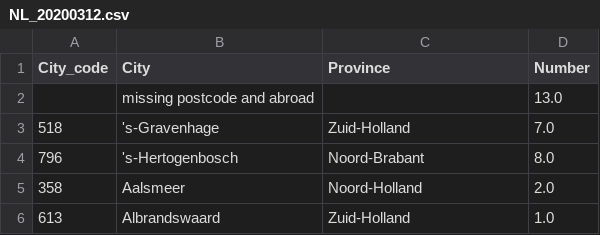
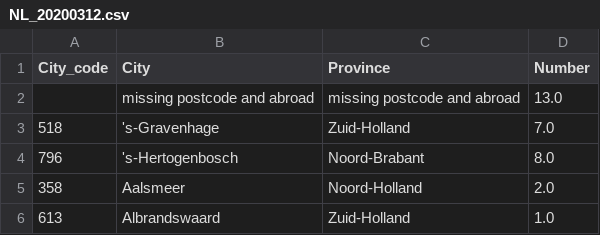
Before and after one commit to ZequnZ/COVID-19-NL, a CSV file: data/NL_20200312.csv, drawn as a sheet; only a part is shown.

Commit message:
update history data

```diff
--- a/data/NL_20200312.csv
+++ b/data/NL_20200312.csv
@@ -1,3 +1,3 @@
 City_code,City,Province,Number
-,missing postcode and abroad,,13.0
+,missing postcode and abroad,missing postcode and abroad,13.0
 518,'s-Gravenhage,Zuid-Holland,7.0
```
Also changed, not shown: data/NL_20200313.csv, data/NL_20200314.csv.
